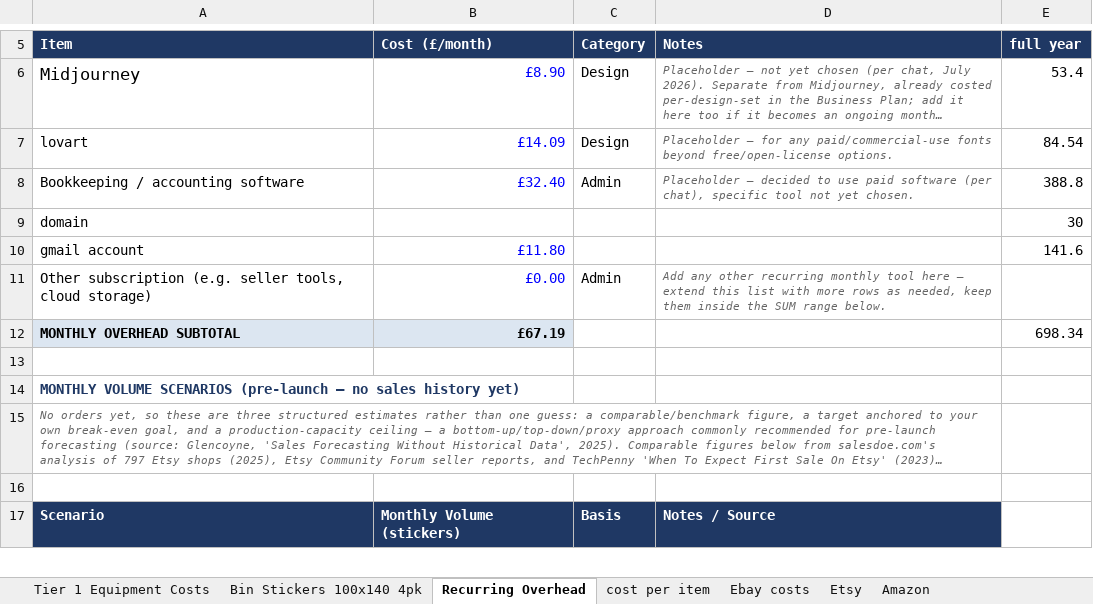
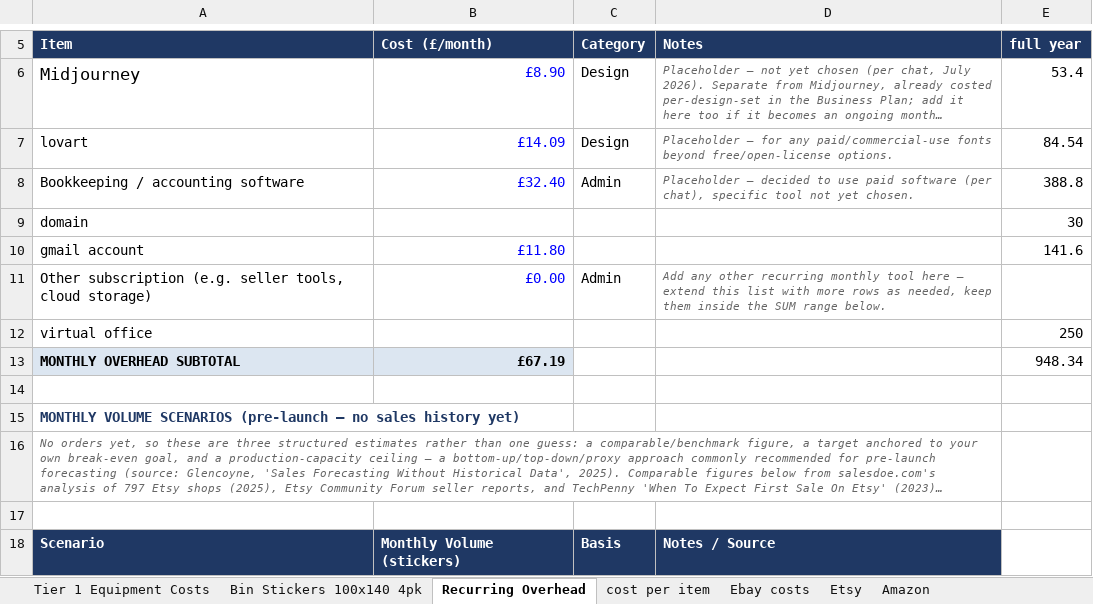
Before and after one commit to lstroh/orderMachine, an Excel workbook: stikerts/StickerBinStickersCosts v2.xlsx, sheet Recurring Overhead, drawn as a sheet; only a part is shown, gaps mark what is left out; long unchanged cells end in …; values as stored, in another font and other column widths than the file's, no borders; addresses are those after the commit; the diff names each change by its address in the sheet, - before the commit and + after, or states it on an @@ line.

```diff
--- a/stikerts/StickerBinStickersCosts v2.xlsx (sheet Recurring Overhead)
+++ b/stikerts/StickerBinStickersCosts v2.xlsx (sheet Recurring Overhead)
+row 12: virtual office |  |  |  | 250
-E13 (full year): 698.34
+E13 (full year): 948.34
```
Also changed, not shown: sheet Tier 1 Equipment Costs, formulas that keep their value, 1 other file.
